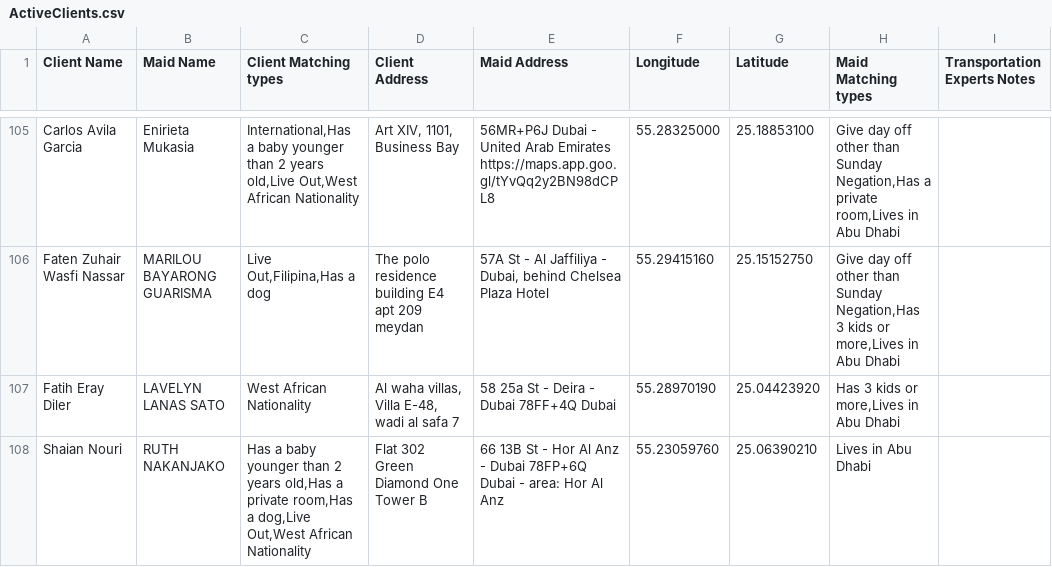
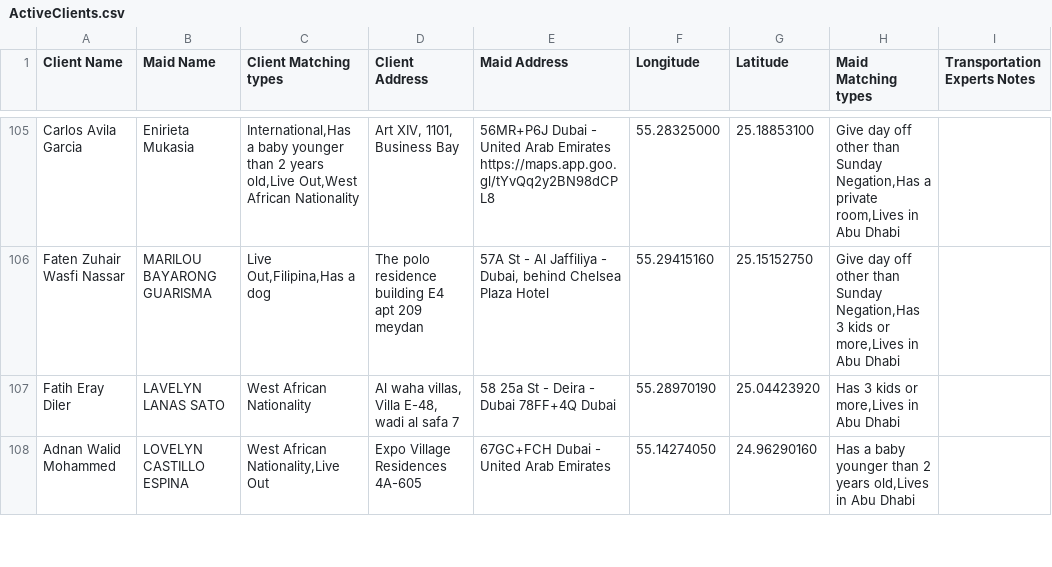
Before and after one commit to charbelchdid/map, a CSV file: ActiveClients.csv, drawn as a sheet; only a part is shown, gaps mark what is left out; the shorter side is filled out with more unchanged rows; removed rows and columns are numbered as before the commit, all else as after; the diff covers the shown part only; the diff names each change by its address in the sheet, - before the commit and + after, or states it on an @@ line.

Commit message:
Update Live-out Clients Tracking   AVAILABLE CSV on 2025-05-28T21:52:56.293Z

```diff
--- a/ActiveClients.csv
+++ b/ActiveClients.csv
-row 108: Shaian Nouri | RUTH NAKANJAKO | Has a baby younger than 2 years old,Has a private room,Has a dog,Live Out,West African Nationality | Flat 302 Green Diamond One Tower B | 66 13B St - Hor Al Anz - Dubai 78FP+6Q Dubai - area: Hor Al Anz | 55.23059760 | 25.06390210 | Lives in Abu Dhabi
```
Also changed, not shown: 3 added rows, 5 removed rows and 4 edited cells elsewhere in this file.
